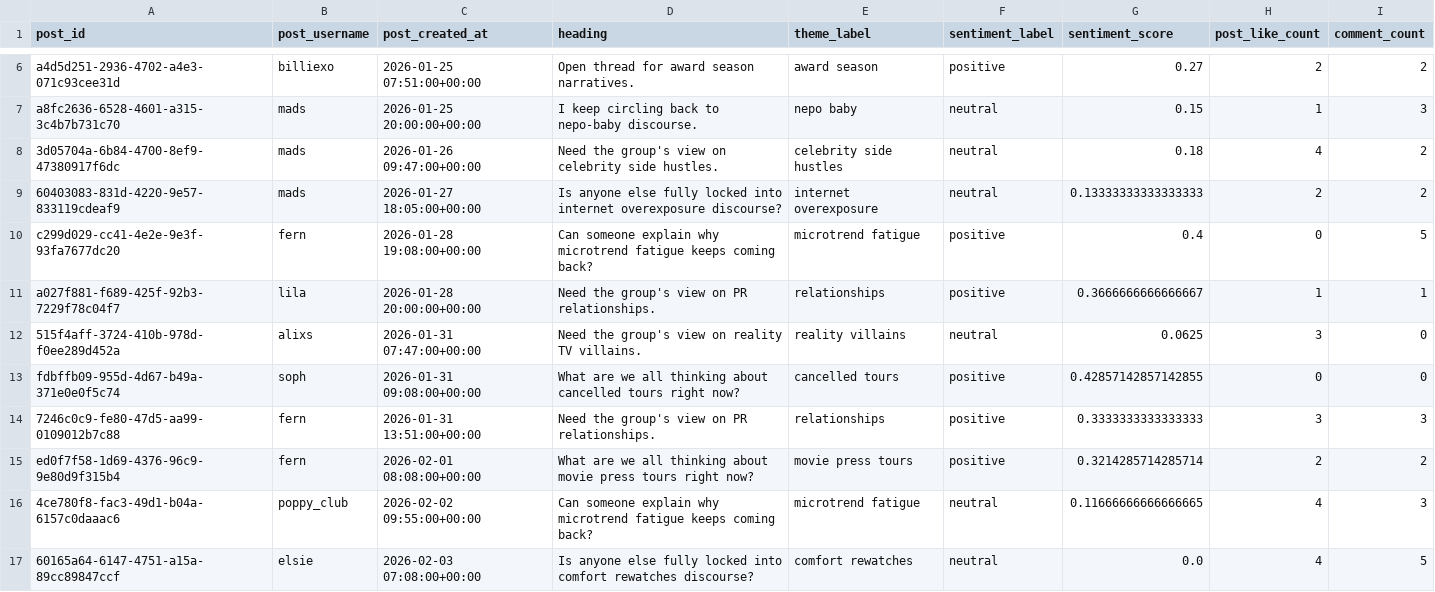
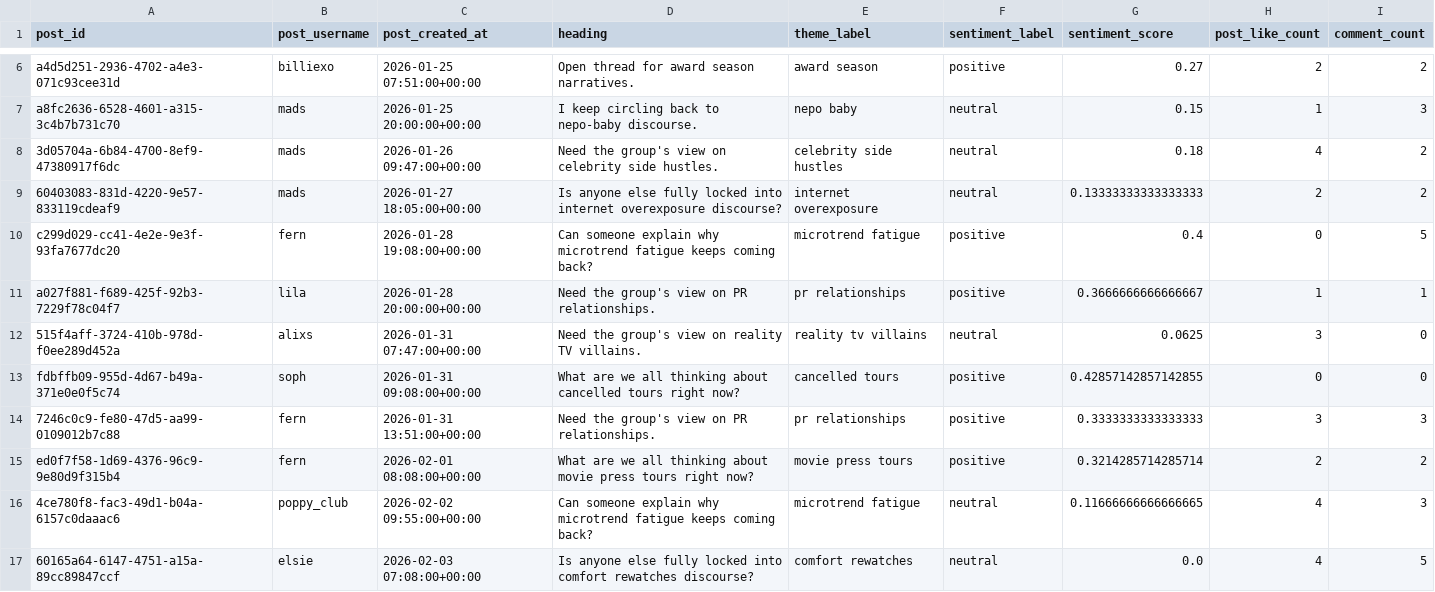
Before and after one commit to Juno-Wong/Dome-41, a CSV file: ai_insight_evidence.csv, drawn as a sheet; only a part is shown, gaps mark what is left out; the diff covers the shown part only.

```diff
--- a/ai_insight_evidence.csv
+++ b/ai_insight_evidence.csv
@@ -10,6 +10,6 @@ a8fc2636-6528-4601-a315-3c4b7b731c70,mads,2026-01-25 20:00:00+00:00,I keep circl
 c299d029-cc41-4e2e-9e3f-93fa7677dc20,fern,2026-01-28 19:08:00+00:00,Can someone explain why microtrend fatigue keeps coming back?,microtrend fatigue,positive,0.4,0,5
-a027f881-f689-425f-92b3-7229f78c04f7,lila,2026-01-28 20:00:00+00:00,Need the group's view on PR relationships.,relationships,positive,0.3666666666666667,1,1
-515f4aff-3724-410b-978d-f0ee289d452a,alixs,2026-01-31 07:47:00+00:00,Need the group's view on reality TV villains.,reality villains,neutral,0.0625,3,0
+a027f881-f689-425f-92b3-7229f78c04f7,lila,2026-01-28 20:00:00+00:00,Need the group's view on PR relationships.,pr relationships,positive,0.3666666666666667,1,1
+515f4aff-3724-410b-978d-f0ee289d452a,alixs,2026-01-31 07:47:00+00:00,Need the group's view on reality TV villains.,reality tv villains,neutral,0.0625,3,0
 fdbffb09-955d-4d67-b49a-371e0e0f5c74,soph,2026-01-31 09:08:00+00:00,What are we all thinking about cancelled tours right now?,cancelled tours,positive,0.42857142857142855,0,0
-7246c0c9-fe80-47d5-aa99-0109012b7c88,fern,2026-01-31 13:51:00+00:00,Need the group's view on PR relationships.,relationships,positive,0.3333333333333333,3,3
+7246c0c9-fe80-47d5-aa99-0109012b7c88,fern,2026-01-31 13:51:00+00:00,Need the group's view on PR relationships.,pr relationships,positive,0.3333333333333333,3,3
 ed0f7f58-1d69-4376-96c9-9e80d9f315b4,fern,2026-02-01 08:08:00+00:00,What are we all thinking about movie press tours right now?,movie press tours,positive,0.3214285714285714,2,2
```
Also changed, not shown: 11 edited cells elsewhere in this file, ai_host_theme_insights.csv, ai_sentiment_post_evidence.csv, 5 other files.
